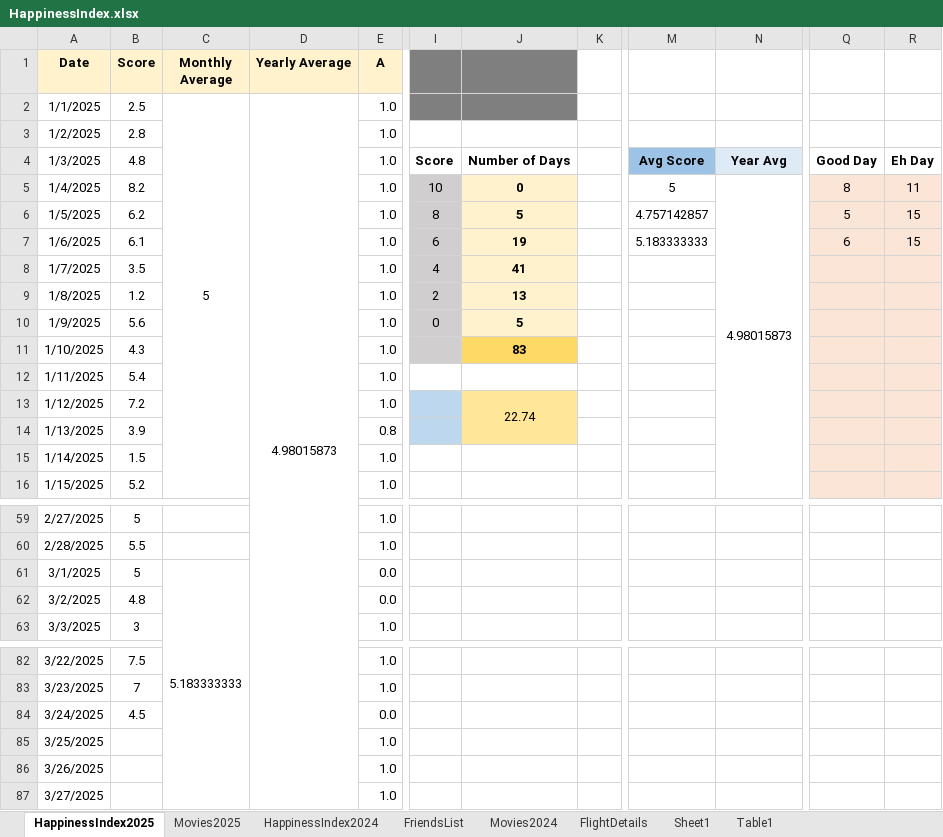
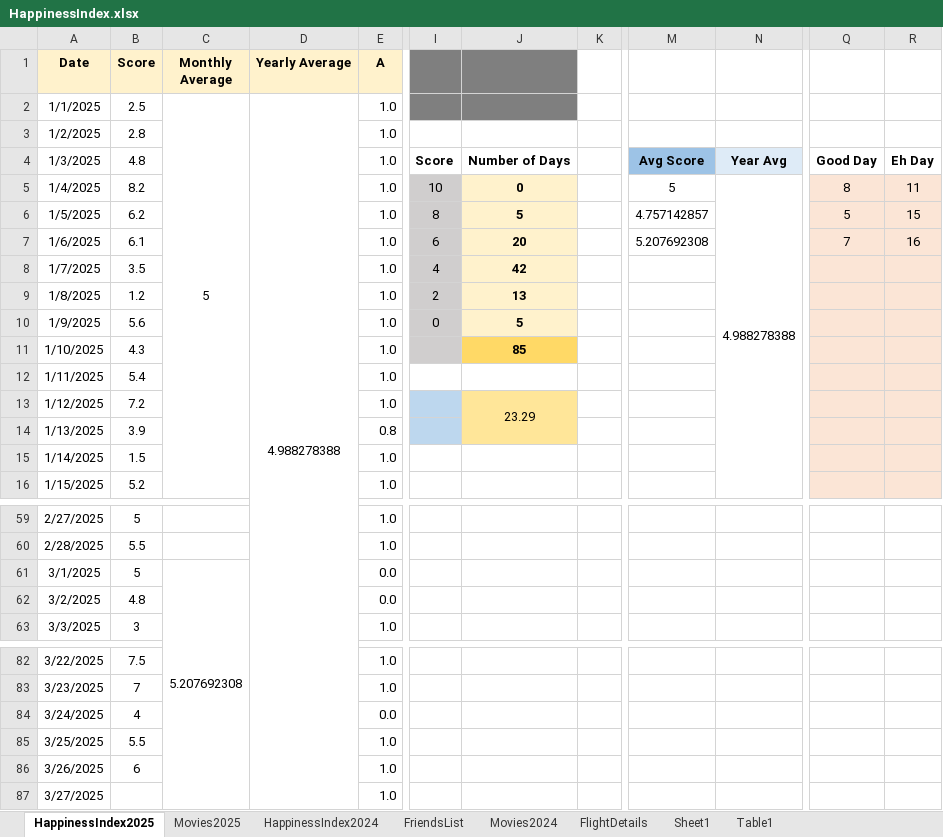
Before and after one commit to Abhinav-1708/Happiness-Index, an Excel workbook: HappinessIndex.xlsx, sheet HappinessIndex2025, drawn as a sheet; only a part is shown, gaps mark what is left out; values as stored, in another font and other column widths than the file's, no borders; charts and pictures and conditional formats not drawn; the diff names each change by its address in the sheet, - before the commit and + after, or states it on an @@ line.

Commit message:
Automated daily backup

```diff
--- a/HappinessIndex.xlsx (sheet HappinessIndex2025)
+++ b/HappinessIndex.xlsx (sheet HappinessIndex2025)
-D2 (Yearly Average): 4.98015873
+D2 (Yearly Average): 4.988278388
-N5: 4.98015873
+N5: 4.988278388
-J7: 19
+J7: 20
-M7: 5.183333333
+M7: 5.207692308
-Q7: 6
+Q7: 7
-R7: 15
+R7: 16
-J8: 41
+J8: 42
-J11: 83
+J11: 85
-J13: 22.74
+J13: 23.29
-C61 (Monthly Average): 5.183333333
+C61 (Monthly Average): 5.207692308
-B84 (Score): 4.5
+B84 (Score): 4
-B85 (Score): (empty)
+B85 (Score): 5.5
-B86 (Score): (empty)
+B86 (Score): 6
```
Also changed, not shown: charts or pictures.
